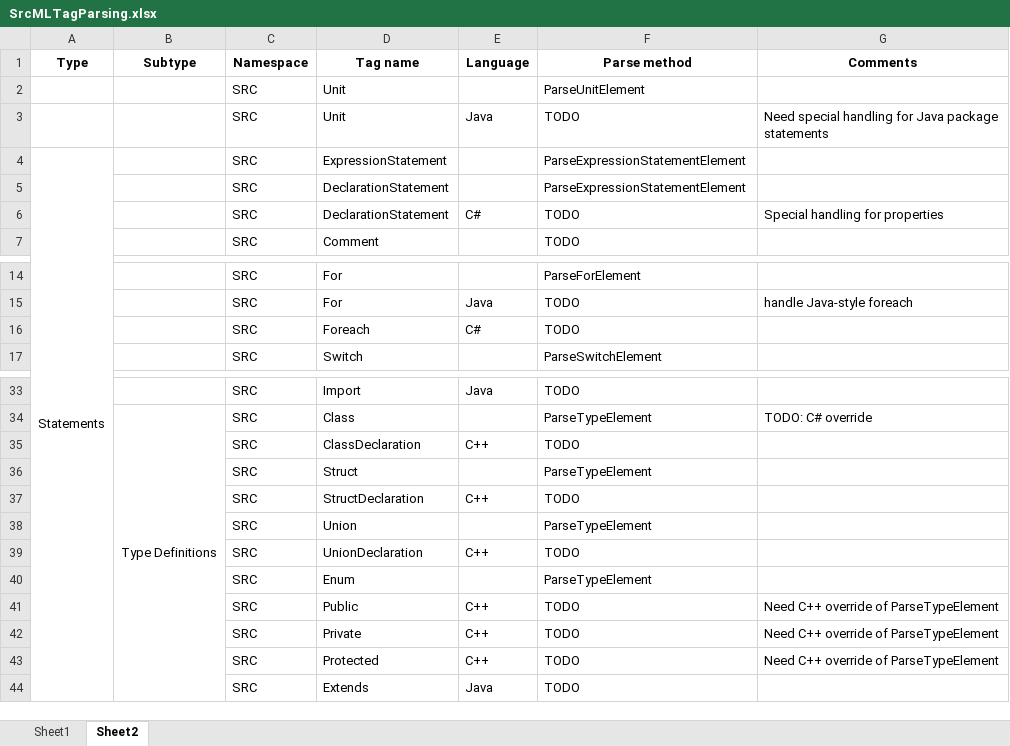
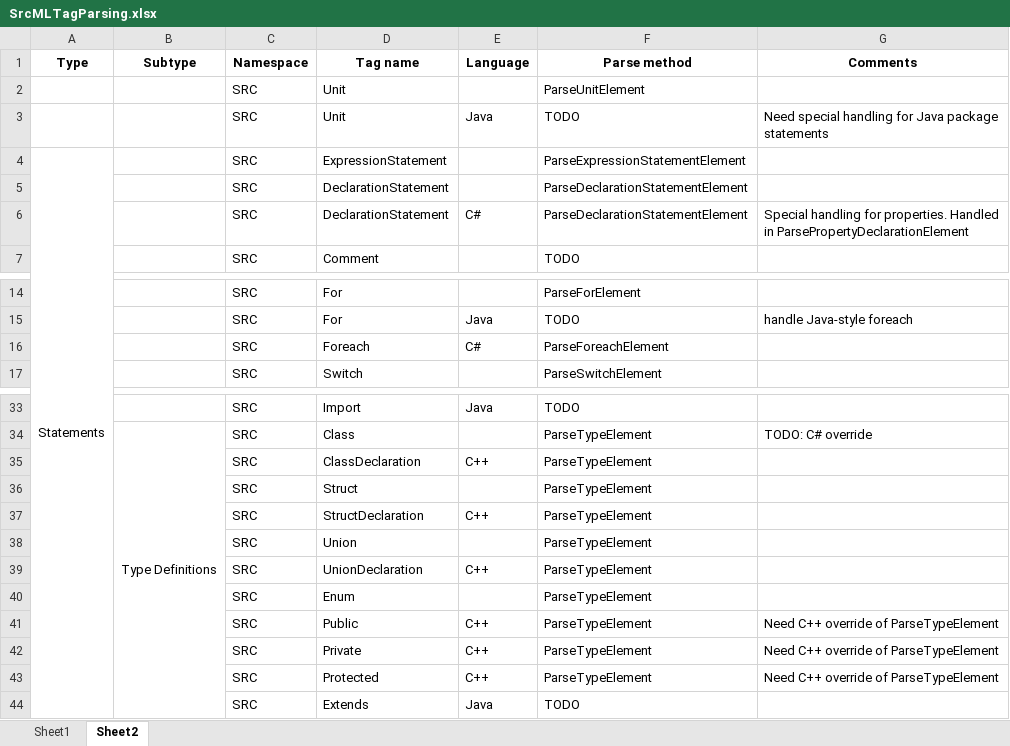
Before and after one commit to abb-iss/SrcML.NET, an Excel workbook: ABB.SrcML.Data/SrcMLTagParsing.xlsx, sheet Sheet2, drawn as a sheet; only a part is shown, gaps mark what is left out; values as stored, in another font and other column widths than the file's, no borders; the diff names each change by its address in the sheet, - before the commit and + after, or states it on an @@ line.

Commit message:
Updated CPlusPlusCodeParser to handle SRC.<type>_decl tags.

```diff
--- a/ABB.SrcML.Data/SrcMLTagParsing.xlsx (sheet Sheet2)
+++ b/ABB.SrcML.Data/SrcMLTagParsing.xlsx (sheet Sheet2)
-F5 (Parse method): ParseExpressionStatementElement
+F5 (Parse method): ParseDeclarationStatementElement
-F6 (Parse method): TODO
+F6 (Parse method): ParseDeclarationStatementElement
-G6 (Comments): …handling for properties
+G6 (Comments): …handling for properties. Handled in ParsePropertyDeclarationElement
-F16 (Parse method): TODO
+F16 (Parse method): ParseForeachElement
-F35 (Parse method): TODO
+F35 (Parse method): ParseTypeElement
-F37 (Parse method): TODO
+F37 (Parse method): ParseTypeElement
-F39 (Parse method): TODO
+F39 (Parse method): ParseTypeElement
-F41:F43 (Parse method): TODO
+F41:F43 (Parse method): ParseTypeElement
```
Also changed, not shown: 4 other files.
